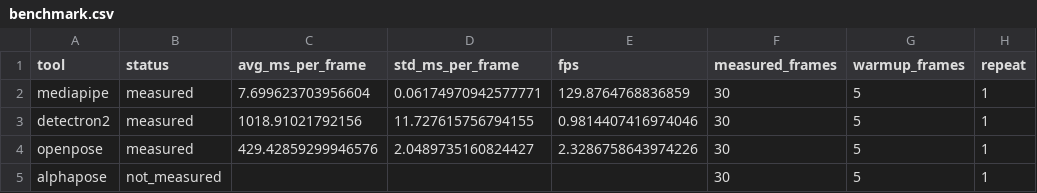
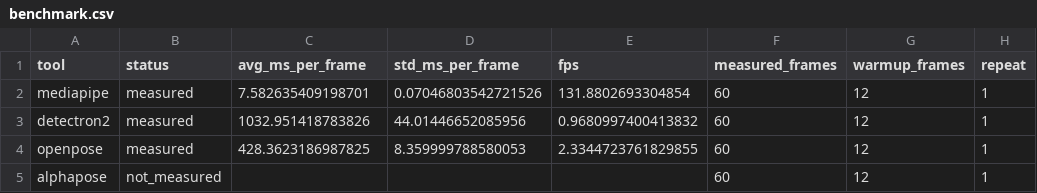
Before and after one commit to sumeyye-agac/human-pose-estimation-experiments, a CSV file: results/benchmark.csv, drawn as a sheet; only a part is shown; the diff names each change by its address in the sheet, - before the commit and + after, or states it on an @@ line.

Commit message:
Run cross-tool benchmark in one environment and refresh results snapshot artifacts

```diff
--- a/results/benchmark.csv
+++ b/results/benchmark.csv
-C2 (avg_ms_per_frame): 7.699623703956604
+C2 (avg_ms_per_frame): 7.582635409198701
-D2 (std_ms_per_frame): 0.06174970942577771
+D2 (std_ms_per_frame): 0.07046803542721526
-E2 (fps): 129.8764768836859
+E2 (fps): 131.8802693304854
-F2:F5 (measured_frames): 30
+F2:F5 (measured_frames): 60
-G2:G5 (warmup_frames): 5
+G2:G5 (warmup_frames): 12
-C3 (avg_ms_per_frame): 1018.91021792156
+C3 (avg_ms_per_frame): 1032.951418783826
-D3 (std_ms_per_frame): 11.727615756794155
+D3 (std_ms_per_frame): 44.01446652085956
-E3 (fps): 0.9814407416974046
+E3 (fps): 0.9680997400413832
-C4 (avg_ms_per_frame): 429.42859299946576
+C4 (avg_ms_per_frame): 428.3623186987825
-D4 (std_ms_per_frame): 2.0489735160824427
+D4 (std_ms_per_frame): 8.359999788580053
-E4 (fps): 2.3286758643974226
+E4 (fps): 2.3344723761829855
```
Also changed, not shown: 2 other files.
